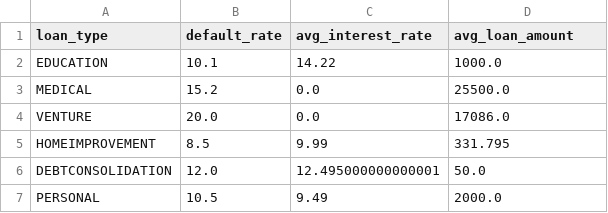
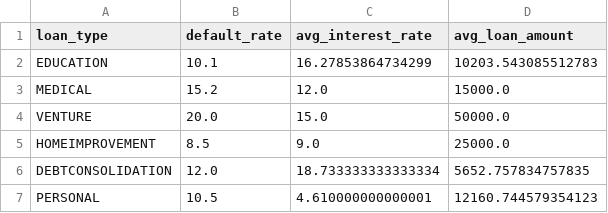
Before and after one commit to sys0507/Credit-Risk-Identifier, a CSV file: loan_data_raw.csv, drawn as a sheet.

```diff
--- a/loan_data_raw.csv
+++ b/loan_data_raw.csv
@@ -1,7 +1,7 @@
 loan_type,default_rate,avg_interest_rate,avg_loan_amount
-EDUCATION,10.1,14.22,1000.0
-MEDICAL,15.2,0.0,25500.0
-VENTURE,20.0,0.0,17086.0
-HOMEIMPROVEMENT,8.5,9.99,331.795
-DEBTCONSOLIDATION,12.0,12.495000000000001,50.0
-PERSONAL,10.5,9.49,2000.0
+EDUCATION,10.1,16.27853864734299,10203.543085512783
+MEDICAL,15.2,12.0,15000.0
+VENTURE,20.0,15.0,50000.0
+HOMEIMPROVEMENT,8.5,9.0,25000.0
+DEBTCONSOLIDATION,12.0,18.733333333333334,5652.757834757835
+PERSONAL,10.5,4.610000000000001,12160.744579354123
```
Also changed, not shown: 15 other files.
